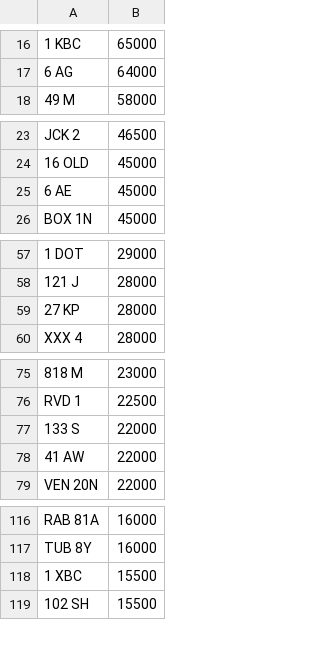
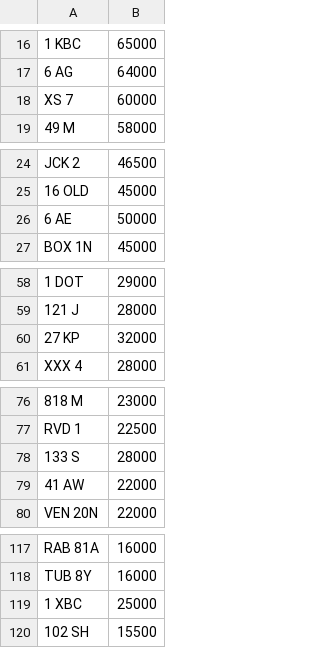
Before and after one commit to martinsumner/simplyreg, a CSV file: csv/MUNN_NOVAT_0.csv, drawn as a sheet; only a part is shown, gaps mark what is left out; addresses are those after the commit; the diff names each change by its address in the sheet, - before the commit and + after, or states it on an @@ line.

```diff
--- a/csv/MUNN_NOVAT_0.csv
+++ b/csv/MUNN_NOVAT_0.csv
+row 18: XS 7 | 60000
-B26: 45000
+B26: 50000
-B60: 28000
+B60: 32000
-B78: 22000
+B78: 28000
-B119: 15500
+B119: 25000
```
Also changed, not shown: csv/MUNN_PLUSVAT_0.csv, csv/NE_NOVAT_380.CSV, 2 other files.
